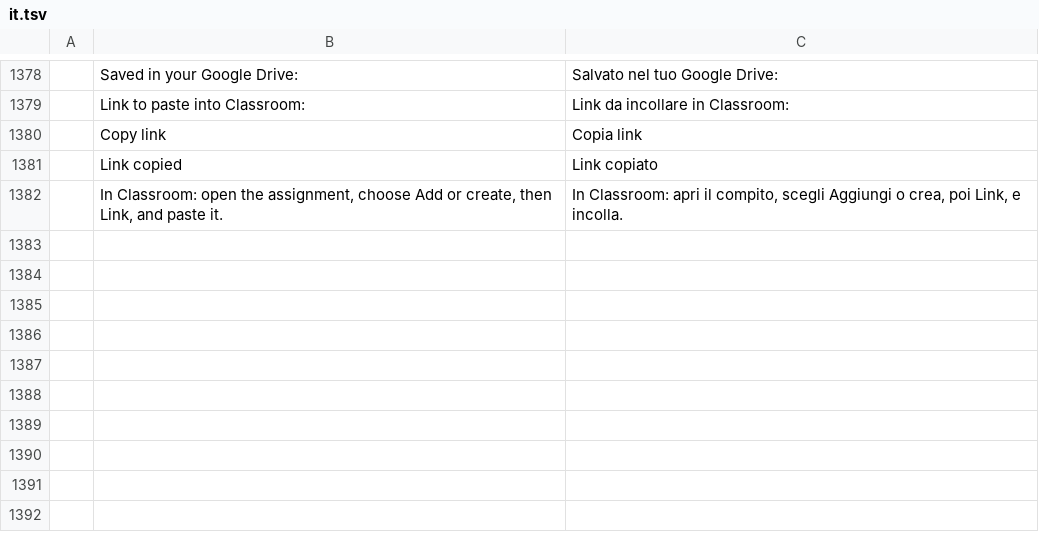
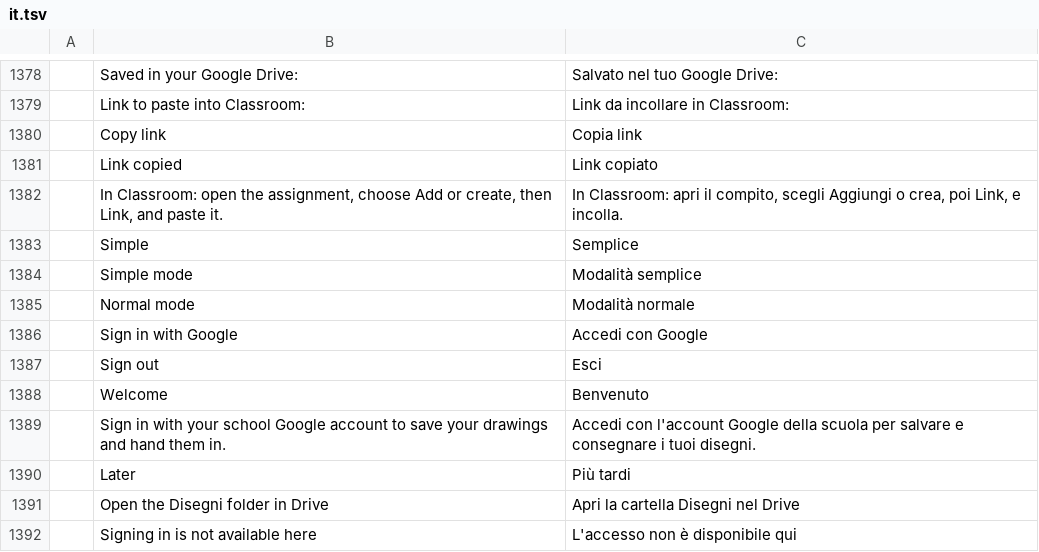
Before and after one commit to amalfibenedetto-labMontecuccoli/disegno-cad, a TSV file: crates/ui-egui/src/i18n/it.tsv, drawn as a sheet; only a part is shown, gaps mark what is left out; the diff names each change by its address in the sheet, - before the commit and + after, or states it on an @@ line.

```diff
--- a/crates/ui-egui/src/i18n/it.tsv
+++ b/crates/ui-egui/src/i18n/it.tsv
+row 1383:  | Simple | Semplice
+row 1384:  | Simple mode | Modalità semplice
+row 1385:  | Normal mode | Modalità normale
+row 1386:  | Sign in with Google | Accedi con Google
+row 1387:  | Sign out | Esci
+row 1388:  | Welcome | Benvenuto
+row 1389:  | Sign in with your school Google account to save your drawings and hand them in. | Accedi con l'account Google della scuola per salvare e consegnare i tuoi disegni.
+row 1390:  | Later | Più tardi
+row 1391:  | Open the Disegni folder in Drive | Apri la cartella Disegni nel Drive
+row 1392:  | Signing in is not available here | L'accesso non è disponibile qui
```
Also changed, not shown: 10 other files.
